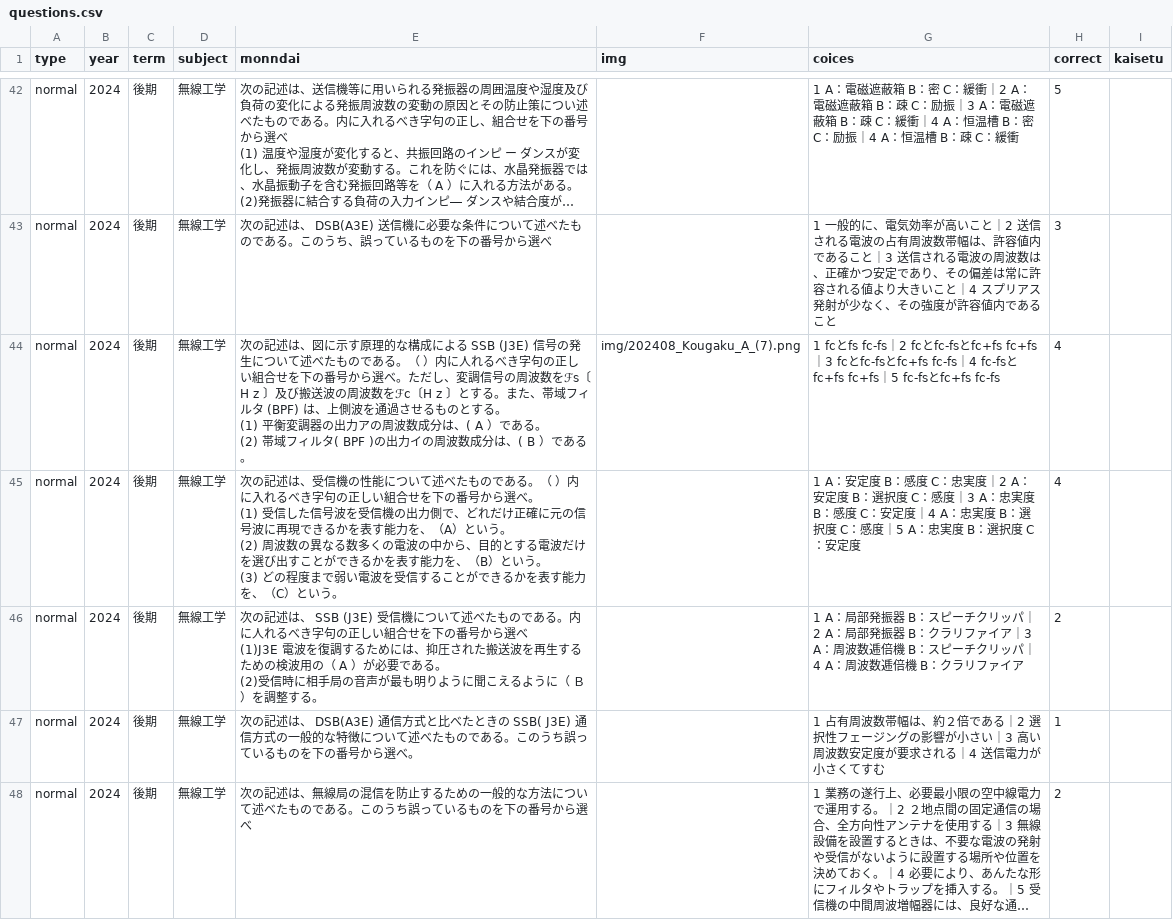
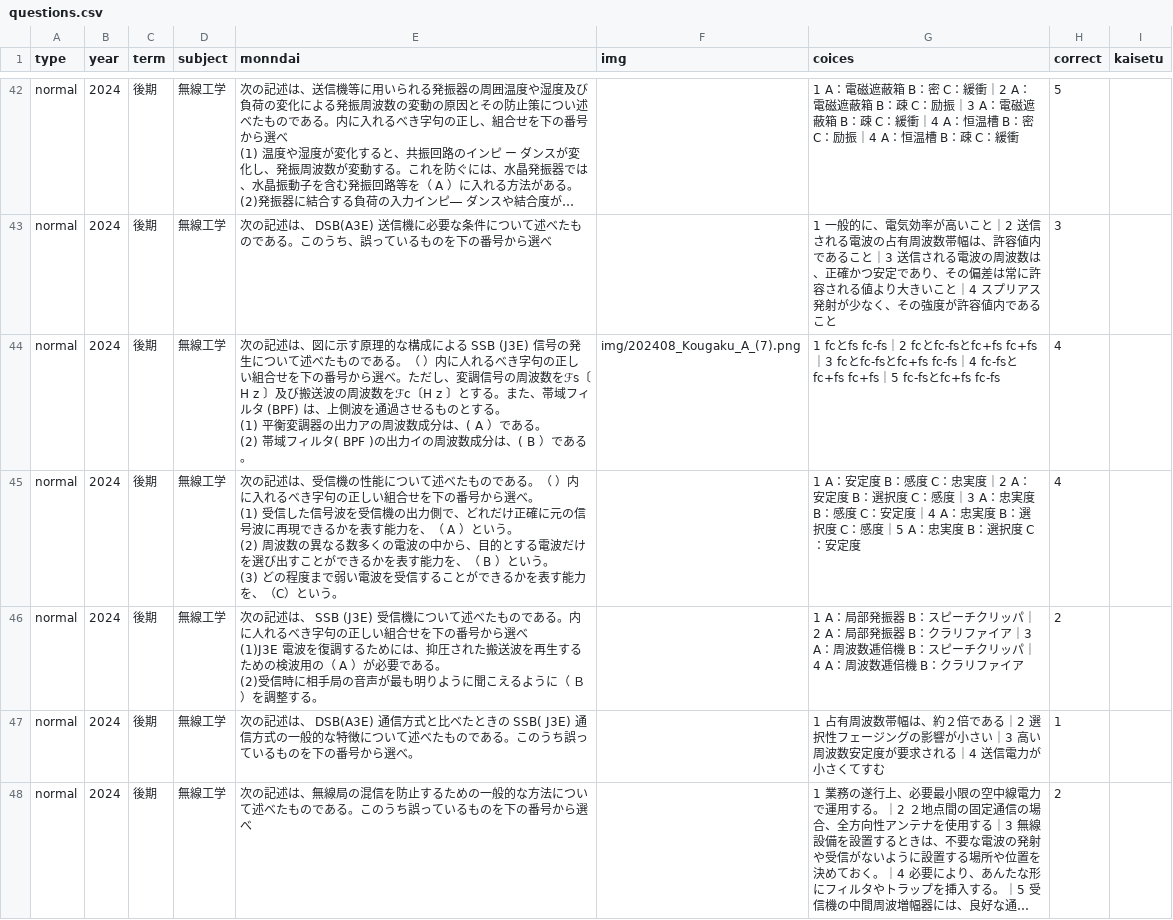
Before and after one commit to TNK9639/Radio-app, a CSV file: questions.csv, drawn as a sheet; only a part is shown, gaps mark what is left out; long unchanged cells end in …; the diff covers the shown part only.

Commit message:
Add files via upload

```diff
--- a/questions.csv
+++ b/questions.csv
@@ -140,4 +151,5 @@ normal,2024,後期,無線工学,"次の記述は、図に示す原理的な構
-normal,2024,後期,無線工学,"次の記述は、受信機の性能について述べたものである。（　）内に入れるべき字句の正しい組合せを下の番号から選べ。
-(1) 受信した信号波を受信機の出力側で、どれだけ正確に元の信号波に再現できるかを表す能力を、（A）という。
-(2) 周波数の異なる数多くの電波の中から、目的とする電波だけを選び出すことができるかを表す能力を、（B）という。
-(3) どの程度まで弱い電波を受信することができるかを表す能力を、（C）という。",,1　A：安定度　　　B：感度　　C：忠実度｜2　A：安定度　　　B：選択度　　C：感度｜3　A：忠実度　　　B：感度　　C：安定度｜4　A：忠実度　　　B：選択度　　C：感度｜5　A：忠実度　　　B：選択度　　C：安定度,4,
+normal,2024,後期,無線工学,"次の記述は、受信機の性能について述べたものである。（　　　）内に入れるべき字句の正しい組合せを下の番号から選べ。
+
+(1) 受信した信号波を受信機の出力側で、どれだけ正確に元の信号波に再現できるかを表す能力を、（　A　）という。
+(2) 周波数の異なる数多くの電波の中から、目的とする電波だけを選び出すことができるかを表す能力を、（　B　）という。
+(3) どの程度まで弱い電波を受信することができるかを表す能力を、（C）という。",,1　A：安定度　　　B：感度　　C：忠実度｜2　A：安定度　　　B：選択度　　C：感度｜3　A：忠実度　　　B：感度　　C：安定度｜4　A：忠実度　　　B：選択度　　C：感度｜5　A：忠実度　　　B：選択度　　C：安定度,4,
```
Also changed, not shown: 43 edited cells elsewhere in this file.
